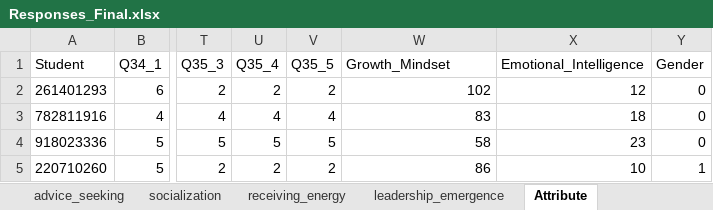
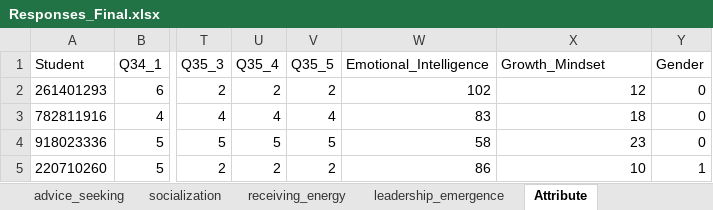
Before and after one commit to hoonbravo/Zachry, an Excel workbook: Responses_Final.xlsx, sheet Attribute, drawn as a sheet; only a part is shown, gaps mark what is left out; values as stored, in another font and other column widths than the file's, no borders; the diff names each change by its address in the sheet, - before the commit and + after, or states it on an @@ line.

```diff
--- a/Responses_Final.xlsx (sheet Attribute)
+++ b/Responses_Final.xlsx (sheet Attribute)
-W1: Growth_Mindset
+W1: Emotional_Intelligence
-X1: Emotional_Intelligence
+X1: Growth_Mindset
```
Also changed, not shown: 6 other files.
